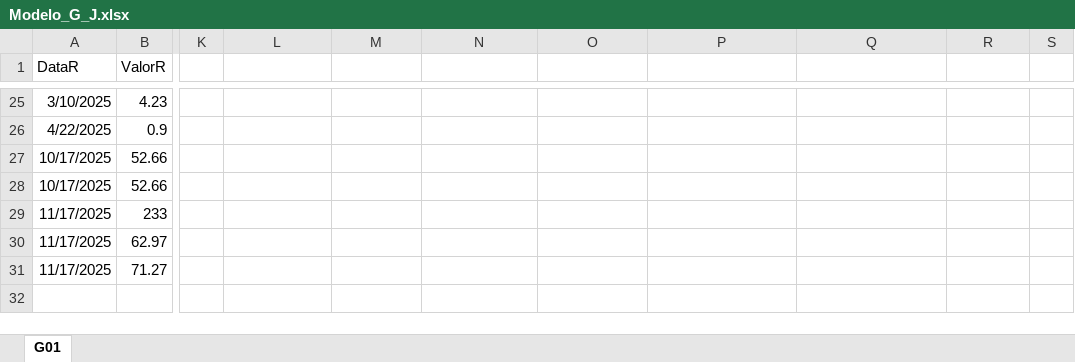
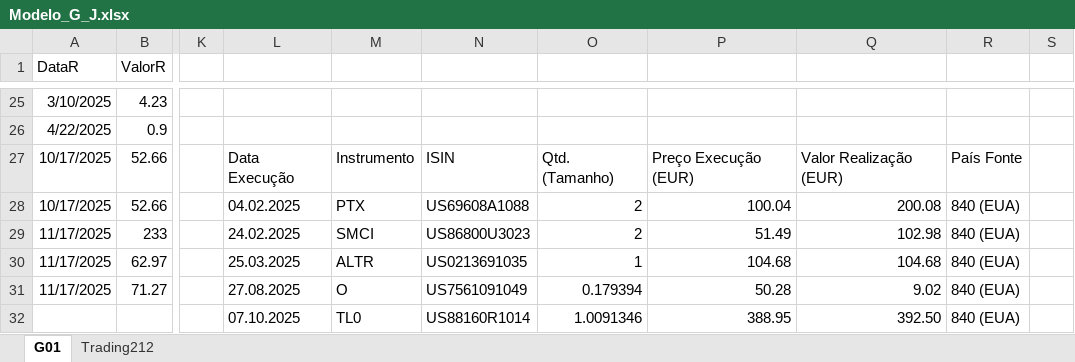
Before and after one commit to orpheurebelde/IRSAutomationTool, an Excel workbook: Modelo_G_J.xlsx, sheet G01, drawn as a sheet; only a part is shown, gaps mark what is left out; values as stored, in another font and other column widths than the file's, no borders; table styles not drawn; rows hold the shown columns only; the diff covers the shown part only; the diff names each change by its address in the sheet, - before the commit and + after, or states it on an @@ line.

```diff
--- a/Modelo_G_J.xlsx (sheet G01)
+++ b/Modelo_G_J.xlsx (sheet G01)
+sheet tab: Trading212
-L27: (empty)
+L27: Data Execução
-M27: (empty)
+M27: Instrumento
-N27: (empty)
+N27: ISIN
-O27: (empty)
+O27: Qtd. (Tamanho)
-P27: (empty)
+P27: Preço Execução (EUR)
-Q27: (empty)
+Q27: Valor Realização (EUR)
-R27: (empty)
+R27: País Fonte
-L28: (empty)
+L28: 04.02.2025
-M28: (empty)
+M28: PTX
-N28: (empty)
+N28: US69608A1088
-O28:O29: (empty)
+O28:O29: 2
-P28: (empty)
+P28: 100.04
-Q28: (empty)
+Q28: 200.08
-R28:R31: (empty)
+R28:R31: 840 (EUA)
-L29: (empty)
+L29: 24.02.2025
-M29: (empty)
+M29: SMCI
-N29: (empty)
+N29: US86800U3023
-P29: (empty)
+P29: 51.49
-Q29: (empty)
+Q29: 102.98
-L30: (empty)
+L30: 25.03.2025
-M30: (empty)
+M30: ALTR
-N30: (empty)
+N30: US0213691035
-O30: (empty)
+O30: 1
-P30: (empty)
+P30: 104.68
-Q30: (empty)
+Q30: 104.68
-L31: (empty)
+L31: 27.08.2025
-M31: (empty)
+M31: O
-N31: (empty)
+N31: US7561091049
-O31: (empty)
+O31: 0.179394
-P31: (empty)
+P31: 50.28
-Q31: (empty)
+Q31: 9.02
+row 32:  |  |  | 07.10.2025 | TL0 | US88160R1014 | 1.0091346 | 388.95 | 392.50 | 840 (EUA)
```
Also changed, not shown: 30 added rows, 20 removed rows, 12 edited cells and merged cells elsewhere in this sheet, 9 other files.
